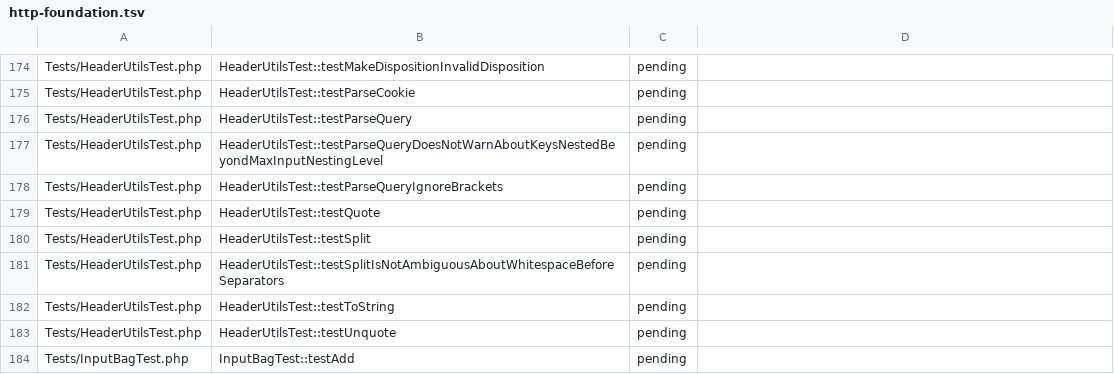
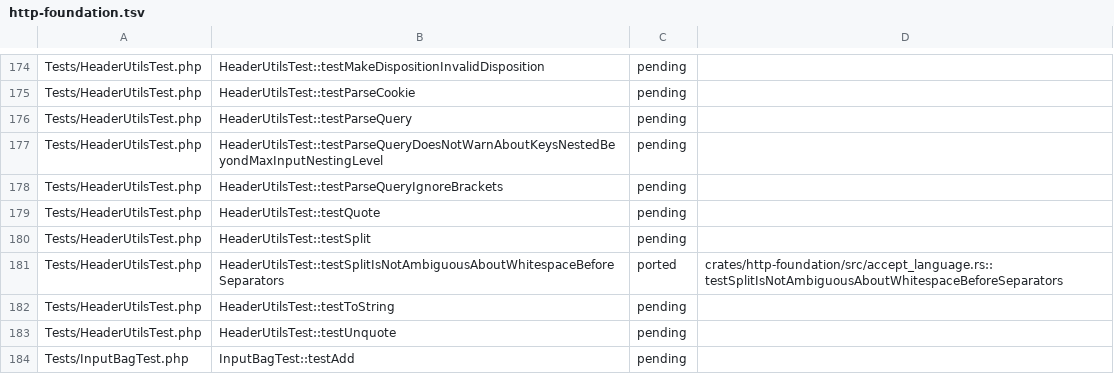
Before and after one commit to D-Nations/symfony-rs, a TSV file: parity/symfony/http-foundation.tsv, drawn as a sheet; only a part is shown, gaps mark what is left out.

```diff
--- a/parity/symfony/http-foundation.tsv
+++ b/parity/symfony/http-foundation.tsv
@@ -180,3 +180,3 @@ Tests/HeaderUtilsTest.php	HeaderUtilsTest::testQuote	pending
 Tests/HeaderUtilsTest.php	HeaderUtilsTest::testSplit	pending	
-Tests/HeaderUtilsTest.php	HeaderUtilsTest::testSplitIsNotAmbiguousAboutWhitespaceBeforeSeparators	pending	
+Tests/HeaderUtilsTest.php	HeaderUtilsTest::testSplitIsNotAmbiguousAboutWhitespaceBeforeSeparators	ported	crates/http-foundation/src/accept_language.rs::testSplitIsNotAmbiguousAboutWhitespaceBeforeSeparators
 Tests/HeaderUtilsTest.php	HeaderUtilsTest::testToString	pending	
```
Also changed, not shown: parity/sources.tsv, parity/symfony/routing.tsv, 6 other files.
